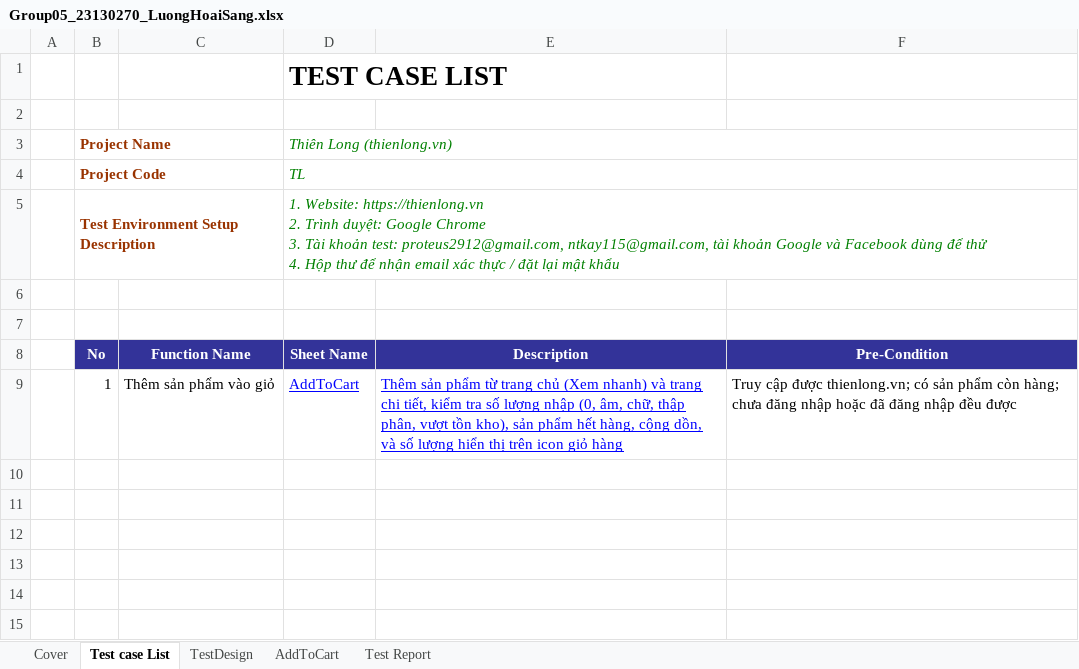
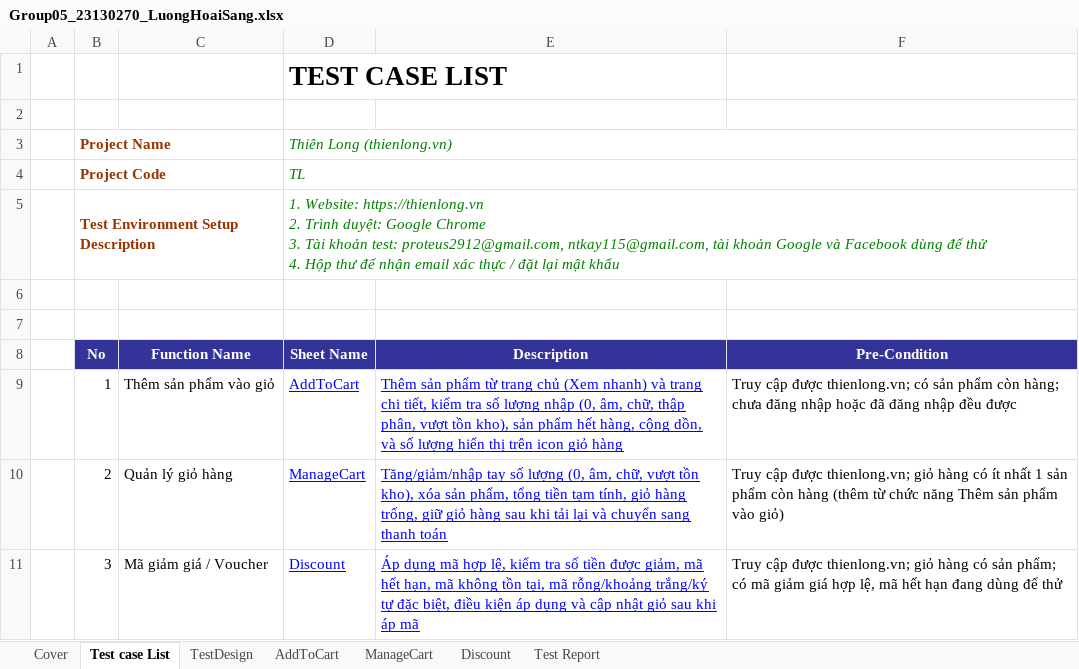
Before and after one commit to LastJuly05/Group05_SoftwareTesting_ThienLong, an Excel workbook: test-cases/Group05_23130270_LuongHoaiSang/Group05_23130270_LuongHoaiSang.xlsx, sheet Test case List, drawn as a sheet; values as stored, in another font and other column widths than the file's, no borders; charts and pictures not drawn; the diff names each change by its address in the sheet, - before the commit and + after, or states it on an @@ line.

Commit message:
Add: ASM7 AddToCart/ManageCart/Discount automation script to github & Add: TC ManageCart/Discount in sheet person's file

```diff
--- a/test-cases/Group05_23130270_LuongHoaiSang/Group05_23130270_LuongHoaiSang.xlsx (sheet Test case List)
+++ b/test-cases/Group05_23130270_LuongHoaiSang/Group05_23130270_LuongHoaiSang.xlsx (sheet Test case List)
+sheet tab: ManageCart
+sheet tab: Discount
+row 10:  | 2 | Quản lý giỏ hàng | ManageCart | Tăng/giảm/nhập tay số lượng (0, âm, chữ, vượt tồn kho), xóa sản phẩm, tổng tiền tạm tính, giỏ hàng trống, giữ giỏ hàng sau khi tải lại và chuyển sang thanh toán | Truy cập được thienlong.vn; giỏ hàng có ít nhất 1 sản phẩm còn hàng (thêm từ chức năng Thêm sản phẩm vào giỏ)
+row 11:  | 3 | Mã giảm giá / Voucher | Discount | Áp dụng mã hợp lệ, kiểm tra số tiền được giảm, mã hết hạn, mã không tồn tại, mã rỗng/khoảng trắng/ký tự đặc biệt, điều kiện áp dụng và cập nhật giỏ sau khi áp mã | Truy cập được thienlong.vn; giỏ hàng có sản phẩm; có mã giảm giá hợp lệ, mã hết hạn đang dùng để thử
```
Also changed, not shown: sheet TestDesign, sheet Test Report, sheet Cover, charts or pictures, 2 other files.
